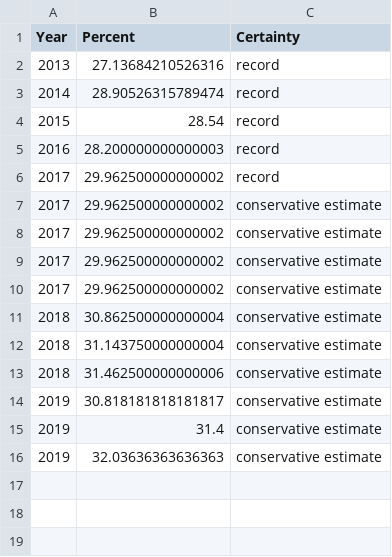
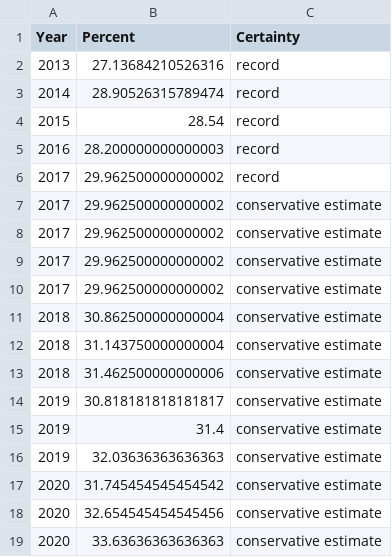
Before and after one commit to anthony-aylward/bisb-challenges, a CSV file: figure/rent-as-fraction.csv, drawn as a sheet.

```diff
--- a/figure/rent-as-fraction.csv
+++ b/figure/rent-as-fraction.csv
@@ -16 +16,4 @@ Year,Percent,Certainty
 2019,32.03636363636363,conservative estimate
+2020,31.745454545454542,conservative estimate
+2020,32.654545454545456,conservative estimate
+2020,33.63636363636363,conservative estimate
```
Also changed, not shown: figure/rent.csv, figure/stipend-after-rent.csv, 5 other files.
